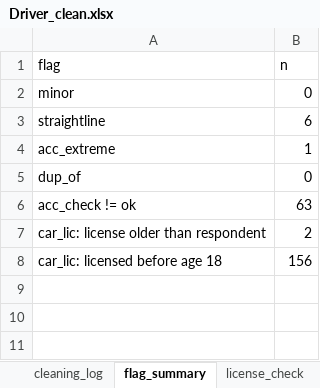
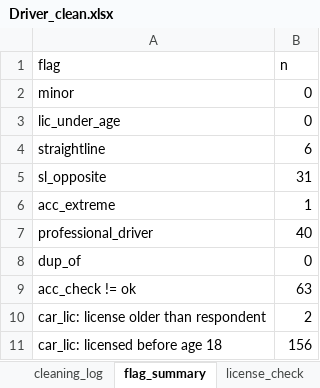
Before and after one commit to Fatemeh-s-tabatabaei/SEM-for-Road-User-Behavior, an Excel workbook: cleaned/Driver_clean.xlsx, sheet flag_summary, drawn as a sheet; values as stored, in another font and other column widths than the file's, no borders; the diff names each change by its address in the sheet, - before the commit and + after, or states it on an @@ line.

```diff
--- a/cleaned/Driver_clean.xlsx (sheet flag_summary)
+++ b/cleaned/Driver_clean.xlsx (sheet flag_summary)
+row 3: lic_under_age | 0
+row 5: sl_opposite | 31
+row 7: professional_driver | 40
```
Also changed, not shown: sheet model_data, sheet coded_data, sheet codebook, other sheet tabs, cleaned/Motorcyclist_clean.xlsx, cleaned/Pedestrian_clean.xlsx, 10 other files.
